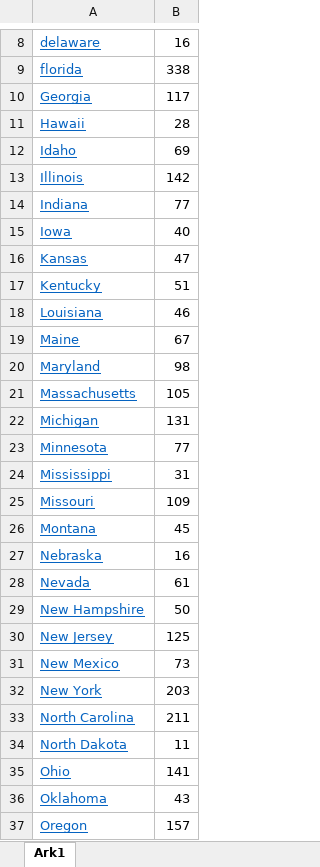
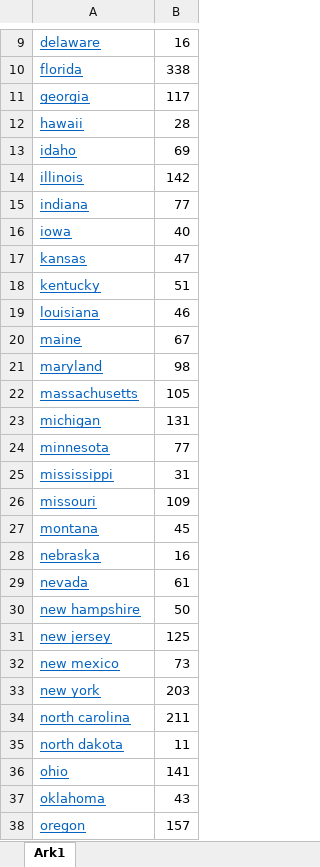
Before and after one commit to JoachimBaumann/DataVis-2022, an Excel workbook: year_state_observations.xlsx, sheet Ark1, drawn as a sheet; only a part is shown, gaps mark what is left out; values as stored, in another font and other column widths than the file's, no borders; addresses are those after the commit; the diff covers the shown part only; the diff names each change by its address in the sheet, - before the commit and + after, or states it on an @@ line.

Commit message:
sanitized data in year_state_observation and made choropleth plot

```diff
--- a/year_state_observations.xlsx (sheet Ark1)
+++ b/year_state_observations.xlsx (sheet Ark1)
-A11: Georgia
+A11: georgia
-A12: Hawaii
+A12: hawaii
-A13: Idaho
+A13: idaho
-A14: Illinois
+A14: illinois
-A15: Indiana
+A15: indiana
-A16: Iowa
+A16: iowa
-A17: Kansas
+A17: kansas
-A18: Kentucky
+A18: kentucky
-A19: Louisiana
+A19: louisiana
-A20: Maine
+A20: maine
-A21: Maryland
+A21: maryland
-A22: Massachusetts
+A22: massachusetts
-A23: Michigan
+A23: michigan
-A24: Minnesota
+A24: minnesota
-A25: Mississippi
+A25: mississippi
-A26: Missouri
+A26: missouri
-A27: Montana
+A27: montana
-A28: Nebraska
+A28: nebraska
-A29: Nevada
+A29: nevada
-A30: New Hampshire
+A30: new hampshire
-A31: New Jersey
+A31: new jersey
-A32: New Mexico
+A32: new mexico
-A33: New York
+A33: new york
-A34: North Carolina
+A34: north carolina
-A35: North Dakota
+A35: north dakota
-A36: Ohio
+A36: ohio
-A37: Oklahoma
+A37: oklahoma
-A38: Oregon
+A38: oregon
```
Also changed, not shown: 1 added row and 13 edited cells elsewhere in this sheet, 1 other file.
